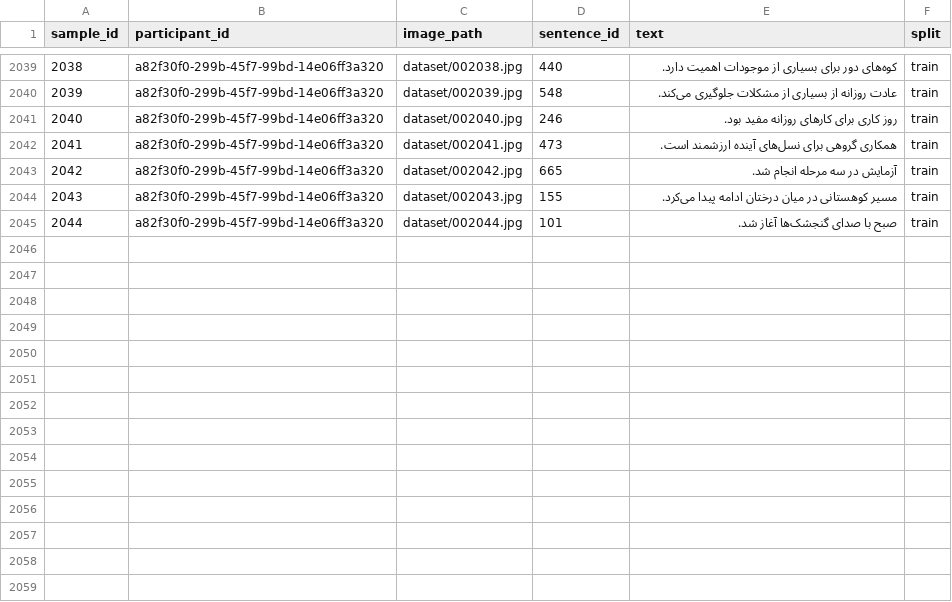
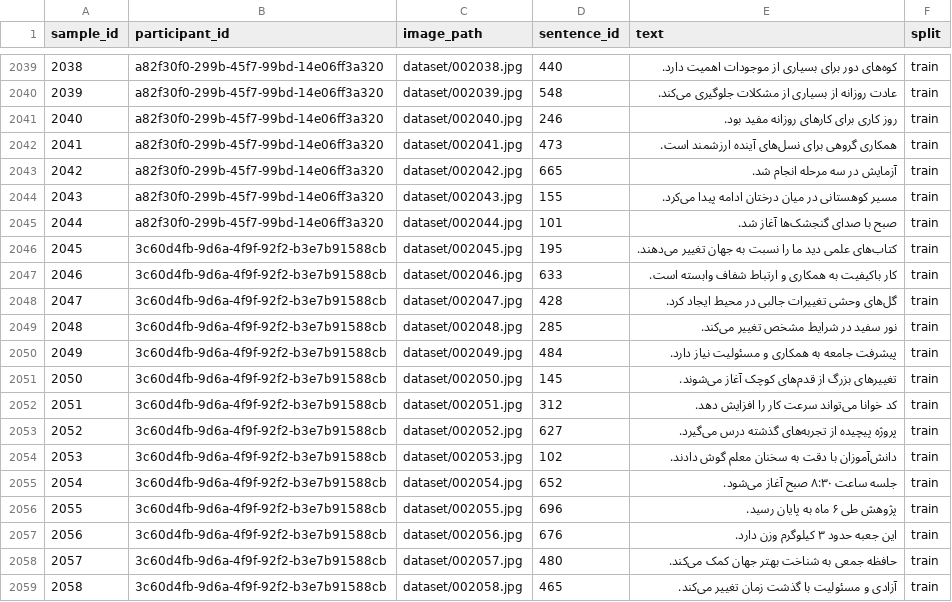
Before and after one commit to AmirRezaFarahmand/DastKhat, a CSV file: data/samples.csv, drawn as a sheet; only a part is shown, gaps mark what is left out; the diff names each change by its address in the sheet, - before the commit and + after, or states it on an @@ line.

Commit message:
dataset: 14 new samples from 1 writers

```diff
--- a/data/samples.csv
+++ b/data/samples.csv
+row 2046: 2045 | 3c60d4fb-9d6a-4f9f-92f2-b3e7b91588cb | dataset/002045.jpg | 195 | کتاب‌های علمی دید ما را نسبت به جهان تغییر می‌دهند. | train
+row 2047: 2046 | 3c60d4fb-9d6a-4f9f-92f2-b3e7b91588cb | dataset/002046.jpg | 633 | کار باکیفیت به همکاری و ارتباط شفاف وابسته است. | train
+row 2048: 2047 | 3c60d4fb-9d6a-4f9f-92f2-b3e7b91588cb | dataset/002047.jpg | 428 | گل‌های وحشی تغییرات جالبی در محیط ایجاد کرد. | train
+row 2049: 2048 | 3c60d4fb-9d6a-4f9f-92f2-b3e7b91588cb | dataset/002048.jpg | 285 | نور سفید در شرایط مشخص تغییر می‌کند. | train
+row 2050: 2049 | 3c60d4fb-9d6a-4f9f-92f2-b3e7b91588cb | dataset/002049.jpg | 484 | پیشرفت جامعه به همکاری و مسئولیت نیاز دارد. | train
+row 2051: 2050 | 3c60d4fb-9d6a-4f9f-92f2-b3e7b91588cb | dataset/002050.jpg | 145 | تغییرهای بزرگ از قدم‌های کوچک آغاز می‌شوند. | train
+row 2052: 2051 | 3c60d4fb-9d6a-4f9f-92f2-b3e7b91588cb | dataset/002051.jpg | 312 | کد خوانا می‌تواند سرعت کار را افزایش دهد. | train
+row 2053: 2052 | 3c60d4fb-9d6a-4f9f-92f2-b3e7b91588cb | dataset/002052.jpg | 627 | پروژه پیچیده از تجربه‌های گذشته درس می‌گیرد. | train
+row 2054: 2053 | 3c60d4fb-9d6a-4f9f-92f2-b3e7b91588cb | dataset/002053.jpg | 102 | دانش‌آموزان با دقت به سخنان معلم گوش دادند. | train
+row 2055: 2054 | 3c60d4fb-9d6a-4f9f-92f2-b3e7b91588cb | dataset/002054.jpg | 652 | جلسه ساعت ۸:۳۰ صبح آغاز می‌شود. | train
+row 2056: 2055 | 3c60d4fb-9d6a-4f9f-92f2-b3e7b91588cb | dataset/002055.jpg | 696 | پژوهش طی ۶ ماه به پایان رسید. | train
+row 2057: 2056 | 3c60d4fb-9d6a-4f9f-92f2-b3e7b91588cb | dataset/002056.jpg | 676 | این جعبه حدود ۳ کیلوگرم وزن دارد. | train
+row 2058: 2057 | 3c60d4fb-9d6a-4f9f-92f2-b3e7b91588cb | dataset/002057.jpg | 480 | حافظه جمعی به شناخت بهتر جهان کمک می‌کند. | train
+row 2059: 2058 | 3c60d4fb-9d6a-4f9f-92f2-b3e7b91588cb | dataset/002058.jpg | 465 | آزادی و مسئولیت با گذشت زمان تغییر می‌کند. | train
```
